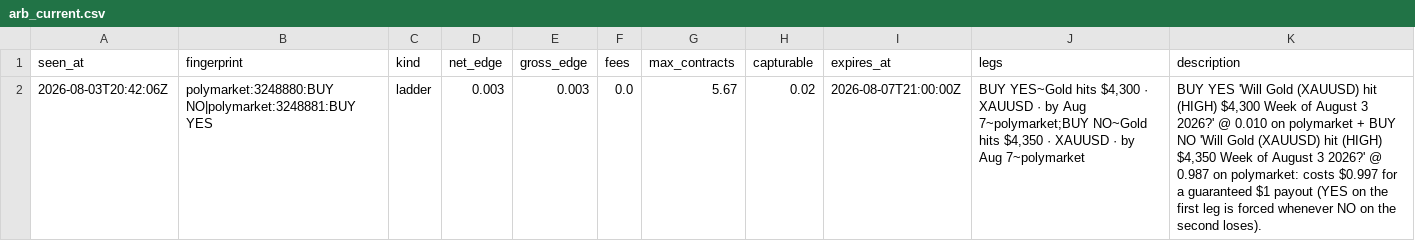
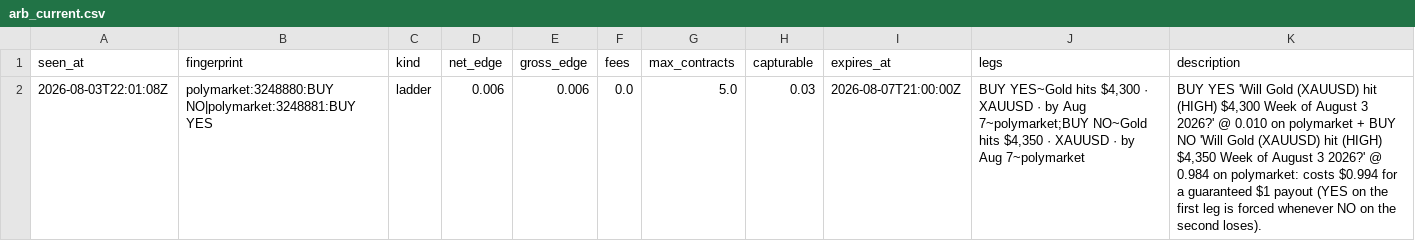
Before and after one commit to IshaanSrivastava1/markets-dashboard, a CSV file: data/arb_current.csv, drawn as a sheet.

```diff
--- a/data/arb_current.csv
+++ b/data/arb_current.csv
@@ -1,2 +1,2 @@
 seen_at,fingerprint,kind,net_edge,gross_edge,fees,max_contracts,capturable,expires_at,legs,description
-2026-08-03T20:42:06Z,polymarket:3248880:BUY NO|polymarket:3248881:BUY YES,ladder,0.003,0.003,0.0,5.67,0.02,2026-08-07T21:00:00Z,"BUY YES~Gold hits $4,300 · XAUUSD · by Aug 7~polymarket;BUY NO~Gold hits $4,350 · XAUUSD · by Aug 7~polymarket","BUY YES 'Will Gold (XAUUSD) hit (HIGH) $4,300 Week of August 3 2026?' @ 0.010 on polymarket + BUY NO 'Will Gold (XAUUSD) hit (HIGH) $4,350 Week of August 3 2026?' @ 0.987 on polymarket: costs $0.997 for a guaranteed $1 payout (YES on the first leg is forced whenever NO on the second loses)."
+2026-08-03T22:01:08Z,polymarket:3248880:BUY NO|polymarket:3248881:BUY YES,ladder,0.006,0.006,0.0,5.0,0.03,2026-08-07T21:00:00Z,"BUY YES~Gold hits $4,300 · XAUUSD · by Aug 7~polymarket;BUY NO~Gold hits $4,350 · XAUUSD · by Aug 7~polymarket","BUY YES 'Will Gold (XAUUSD) hit (HIGH) $4,300 Week of August 3 2026?' @ 0.010 on polymarket + BUY NO 'Will Gold (XAUUSD) hit (HIGH) $4,350 Week of August 3 2026?' @ 0.984 on polymarket: costs $0.994 for a guaranteed $1 payout (YES on the first leg is forced whenever NO on the second loses)."
```
Also changed, not shown: 1 other file.
